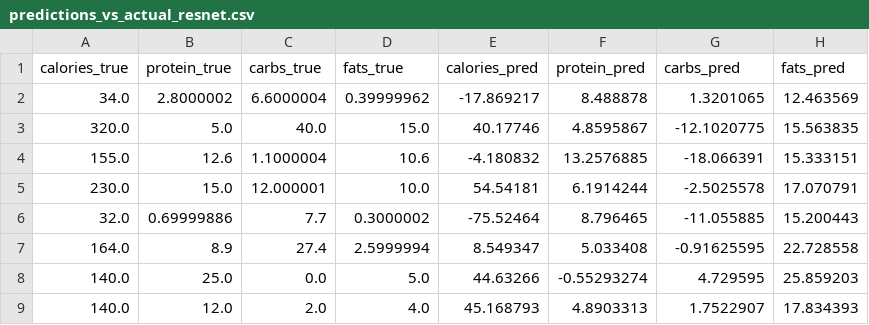
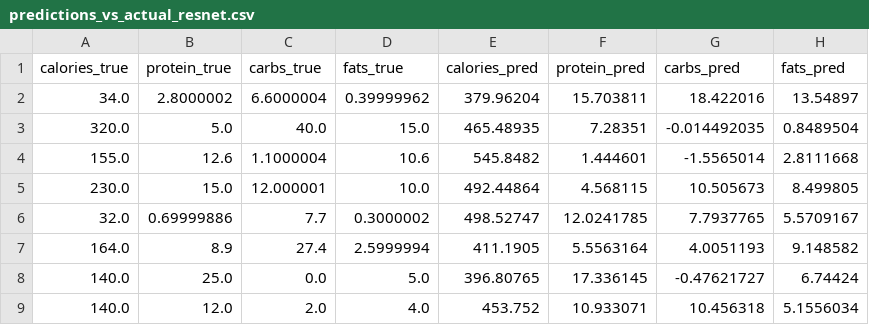
Before and after one commit to TafadzwaTaps/NutritionalFoodApi, a CSV file: predictions_vs_actual_resnet.csv, drawn as a sheet; only a part is shown; the diff covers the shown part only.

```diff
--- a/predictions_vs_actual_resnet.csv
+++ b/predictions_vs_actual_resnet.csv
@@ -1,9 +1,9 @@
 calories_true,protein_true,carbs_true,fats_true,calories_pred,protein_pred,carbs_pred,fats_pred
-34.0,2.8000002,6.6000004,0.39999962,-17.869217,8.488878,1.3201065,12.463569
-320.0,5.0,40.0,15.0,40.17746,4.8595867,-12.1020775,15.563835
-155.0,12.6,1.1000004,10.6,-4.180832,13.2576885,-18.066391,15.333151
-230.0,15.0,12.000001,10.0,54.54181,6.1914244,-2.5025578,17.070791
-32.0,0.69999886,7.7,0.3000002,-75.52464,8.796465,-11.055885,15.200443
-164.0,8.9,27.4,2.5999994,8.549347,5.033408,-0.91625595,22.728558
-140.0,25.0,0.0,5.0,44.63266,-0.55293274,4.729595,25.859203
-140.0,12.0,2.0,4.0,45.168793,4.8903313,1.7522907,17.834393
+34.0,2.8000002,6.6000004,0.39999962,379.96204,15.703811,18.422016,13.54897
+320.0,5.0,40.0,15.0,465.48935,7.28351,-0.014492035,0.8489504
+155.0,12.6,1.1000004,10.6,545.8482,1.444601,-1.5565014,2.8111668
+230.0,15.0,12.000001,10.0,492.44864,4.568115,10.505673,8.499805
+32.0,0.69999886,7.7,0.3000002,498.52747,12.0241785,7.7937765,5.5709167
+164.0,8.9,27.4,2.5999994,411.1905,5.5563164,4.0051193,9.148582
+140.0,25.0,0.0,5.0,396.80765,17.336145,-0.47621727,6.74424
+140.0,12.0,2.0,4.0,453.752,10.933071,10.456318,5.1556034
```
Also changed, not shown: 100 edited cells elsewhere in this file, 2 other files.
